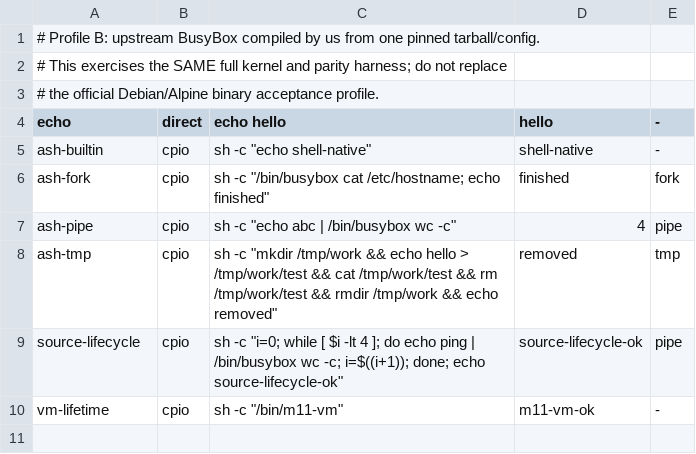
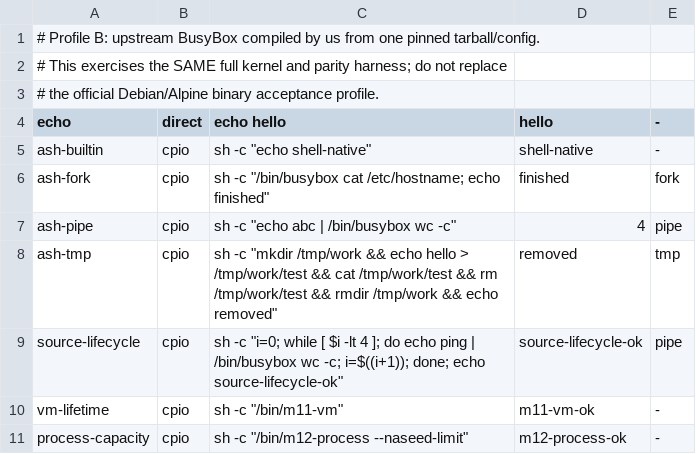
Before and after one commit to yituanxing/na-seed, a TSV file: scripts/source-busybox-cases.tsv, drawn as a sheet; the diff names each change by its address in the sheet, - before the commit and + after, or states it on an @@ line.

Commit message:
feat(process): complete bounded multi-child lifecycle and orphan adoption across three ISAs
NaOS-informed common process registry capacity (16) with EAGAIN on full table, monotonic bounded Linux PID identities, wait4-reaped slot reuse, and Linux PID1 adoption of living/zombie descendants on parent exit. Exercise 14 simultaneously blocked pipe readers, two capacity/reap waves, WNOHANG/ECHILD, FDs, and adopted grandchild via one identical standard C program compiled for x86-64/RV64/ARM64 and validated against native Linux/QEMU-user first. Generalize CPIO source-test ELF staging to multiple binaries, reuse same ISA-independent BusyBox matrix (8 cases), retain all original Debian/Alpine compatibility gates; no fake preemption or new syscall ABI.

```diff
--- a/scripts/source-busybox-cases.tsv
+++ b/scripts/source-busybox-cases.tsv
+row 11: process-capacity | cpio | sh -c "/bin/m12-process --naseed-limit" | m12-process-ok | -
```
Also changed, not shown: 14 other files.
